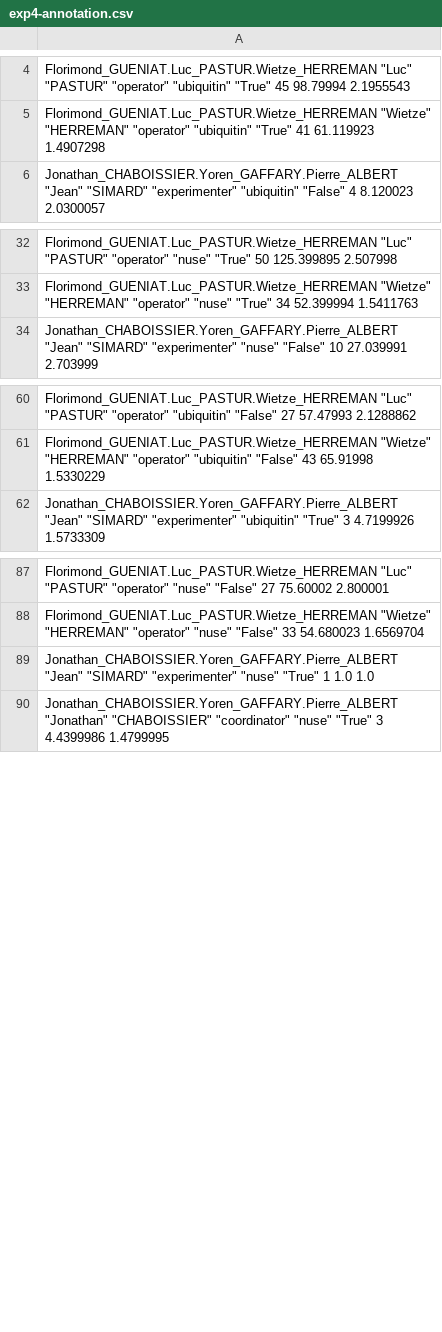
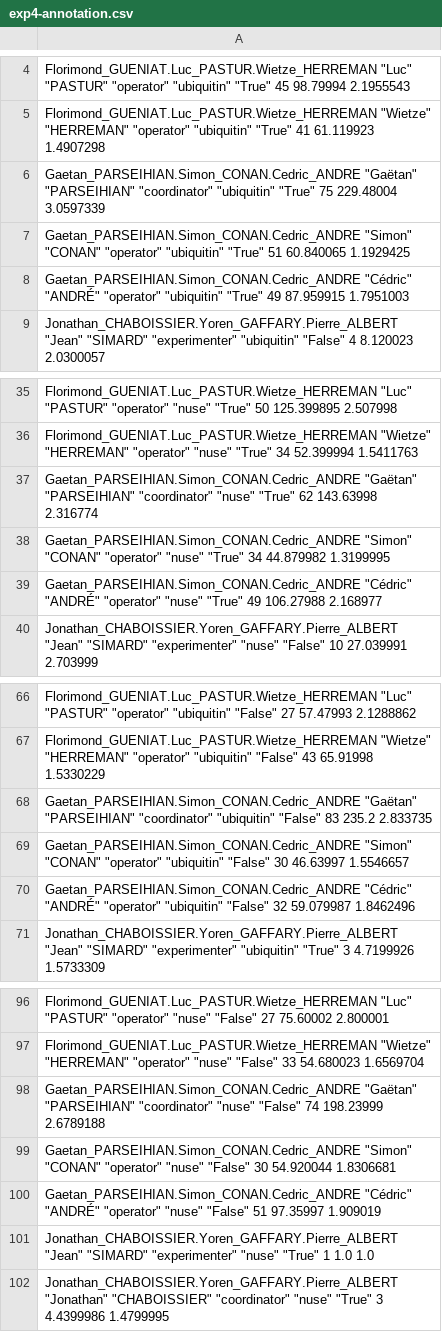
Before and after one commit to simard/These, a CSV file: files/exp4-annotation.csv, drawn as a sheet; only a part is shown, gaps mark what is left out.

Commit message:
Complete the file of annotation
The file of video annotation was incomplete because of waiting the results of a group.

```diff
--- a/files/exp4-annotation.csv
+++ b/files/exp4-annotation.csv
@@ -5,2 +5,5 @@
 "Florimond_GUENIAT.Luc_PASTUR.Wietze_HERREMAN" "Wietze" "HERREMAN" "operator" "ubiquitin" "True" 41 61.119923 1.4907298
+"Gaetan_PARSEIHIAN.Simon_CONAN.Cedric_ANDRE" "Gaëtan" "PARSEIHIAN" "coordinator" "ubiquitin" "True" 75 229.48004 3.0597339
+"Gaetan_PARSEIHIAN.Simon_CONAN.Cedric_ANDRE" "Simon" "CONAN" "operator" "ubiquitin" "True" 51 60.840065 1.1929425
+"Gaetan_PARSEIHIAN.Simon_CONAN.Cedric_ANDRE" "Cédric" "ANDRÉ" "operator" "ubiquitin" "True" 49 87.959915 1.7951003
 "Jonathan_CHABOISSIER.Yoren_GAFFARY.Pierre_ALBERT" "Jean" "SIMARD" "experimenter" "ubiquitin" "False" 4 8.120023 2.0300057
@@ -33,2 +36,5 @@
 "Florimond_GUENIAT.Luc_PASTUR.Wietze_HERREMAN" "Wietze" "HERREMAN" "operator" "nuse" "True" 34 52.399994 1.5411763
+"Gaetan_PARSEIHIAN.Simon_CONAN.Cedric_ANDRE" "Gaëtan" "PARSEIHIAN" "coordinator" "nuse" "True" 62 143.63998 2.316774
+"Gaetan_PARSEIHIAN.Simon_CONAN.Cedric_ANDRE" "Simon" "CONAN" "operator" "nuse" "True" 34 44.879982 1.3199995
+"Gaetan_PARSEIHIAN.Simon_CONAN.Cedric_ANDRE" "Cédric" "ANDRÉ" "operator" "nuse" "True" 49 106.27988 2.168977
 "Jonathan_CHABOISSIER.Yoren_GAFFARY.Pierre_ALBERT" "Jean" "SIMARD" "experimenter" "nuse" "False" 10 27.039991 2.703999
@@ -61,2 +67,5 @@
 "Florimond_GUENIAT.Luc_PASTUR.Wietze_HERREMAN" "Wietze" "HERREMAN" "operator" "ubiquitin" "False" 43 65.91998 1.5330229
+"Gaetan_PARSEIHIAN.Simon_CONAN.Cedric_ANDRE" "Gaëtan" "PARSEIHIAN" "coordinator" "ubiquitin" "False" 83 235.2 2.833735
+"Gaetan_PARSEIHIAN.Simon_CONAN.Cedric_ANDRE" "Simon" "CONAN" "operator" "ubiquitin" "False" 30 46.63997 1.5546657
+"Gaetan_PARSEIHIAN.Simon_CONAN.Cedric_ANDRE" "Cédric" "ANDRÉ" "operator" "ubiquitin" "False" 32 59.079987 1.8462496
 "Jonathan_CHABOISSIER.Yoren_GAFFARY.Pierre_ALBERT" "Jean" "SIMARD" "experimenter" "ubiquitin" "True" 3 4.7199926 1.5733309
@@ -88,2 +97,5 @@
 "Florimond_GUENIAT.Luc_PASTUR.Wietze_HERREMAN" "Wietze" "HERREMAN" "operator" "nuse" "False" 33 54.680023 1.6569704
+"Gaetan_PARSEIHIAN.Simon_CONAN.Cedric_ANDRE" "Gaëtan" "PARSEIHIAN" "coordinator" "nuse" "False" 74 198.23999 2.6789188
+"Gaetan_PARSEIHIAN.Simon_CONAN.Cedric_ANDRE" "Simon" "CONAN" "operator" "nuse" "False" 30 54.920044 1.8306681
+"Gaetan_PARSEIHIAN.Simon_CONAN.Cedric_ANDRE" "Cédric" "ANDRÉ" "operator" "nuse" "False" 51 97.35997 1.909019
 "Jonathan_CHABOISSIER.Yoren_GAFFARY.Pierre_ALBERT" "Jean" "SIMARD" "experimenter" "nuse" "True" 1 1.0 1.0
```
